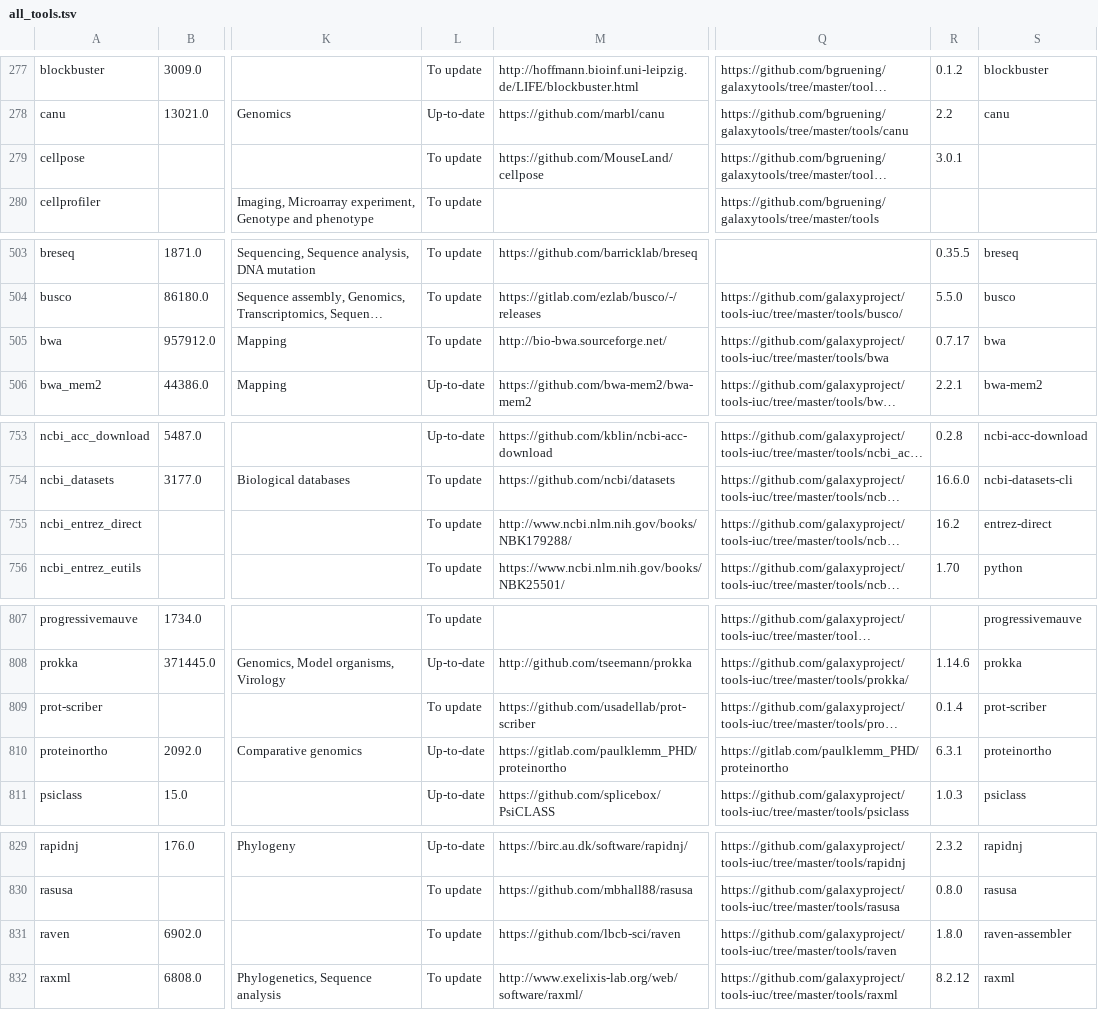
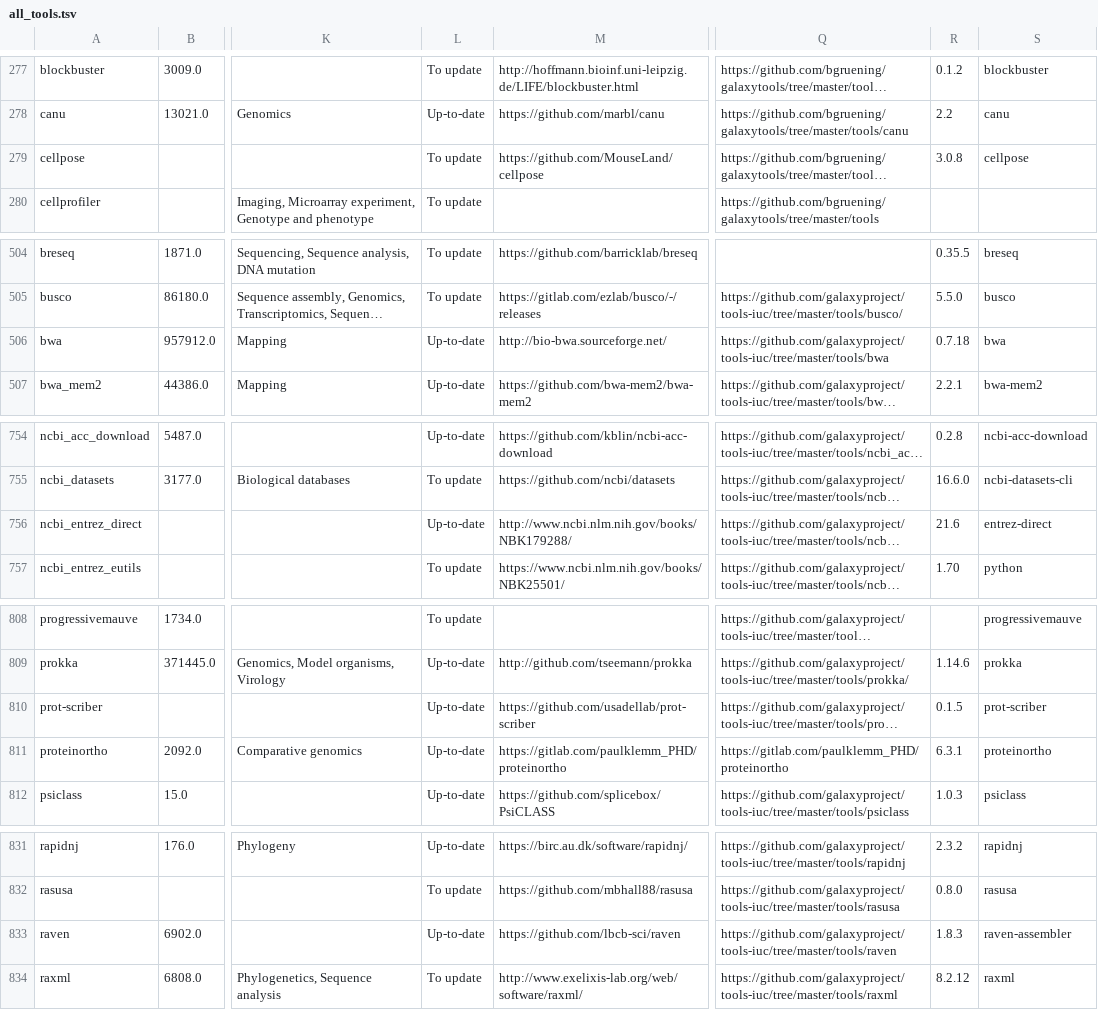
Before and after one commit to nsoranzo/galaxy_tool_metadata_extractor, a TSV file: results/all_tools.tsv, drawn as a sheet; only a part is shown, gaps mark what is left out; long unchanged cells end in …; addresses are those after the commit; the diff covers the shown part only; the diff names each change by its address in the sheet, - before the commit and + after, or states it on an @@ line.

```diff
--- a/results/all_tools.tsv
+++ b/results/all_tools.tsv
-R279: 3.0.1
+R279: 3.0.8
-S279: (empty)
+S279: cellpose
-L506: To update
+L506: Up-to-date
-R506: 0.7.17
+R506: 0.7.18
-L756: To update
+L756: Up-to-date
-R756: 16.2
+R756: 21.6
-L810: To update
+L810: Up-to-date
-R810: 0.1.4
+R810: 0.1.5
-L833: To update
+L833: Up-to-date
-R833: 1.8.0
+R833: 1.8.3
```
Also changed, not shown: 5 added rows and 44 edited cells elsewhere in this file, 1 other file.
